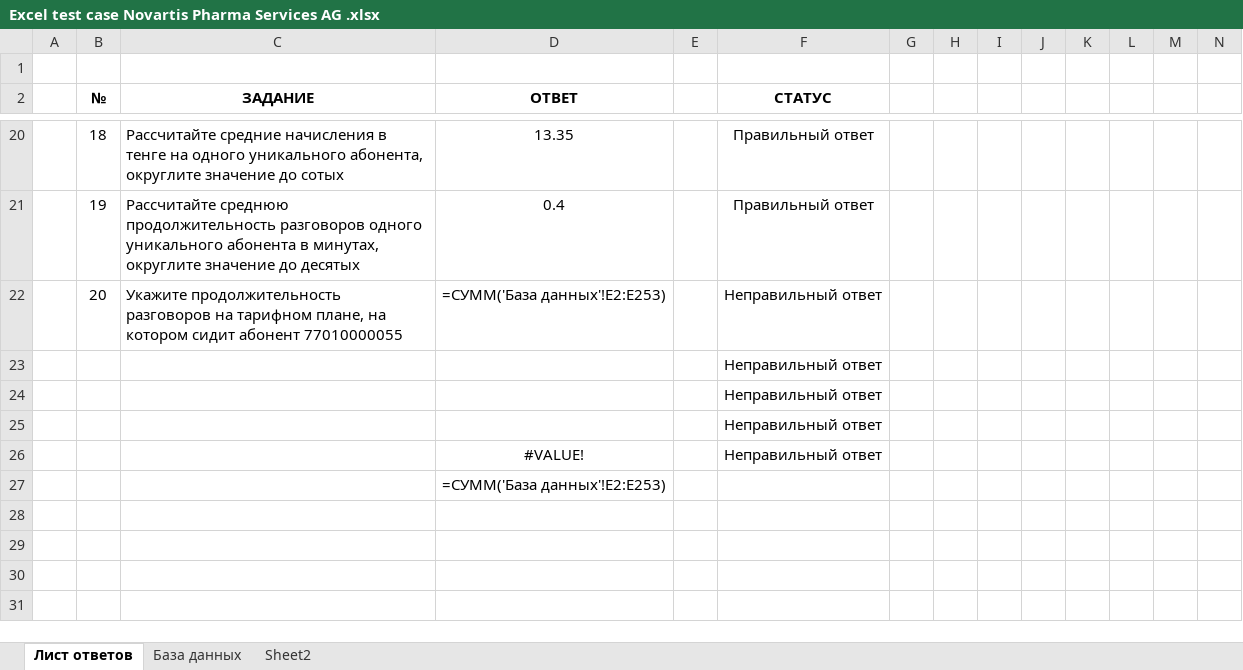
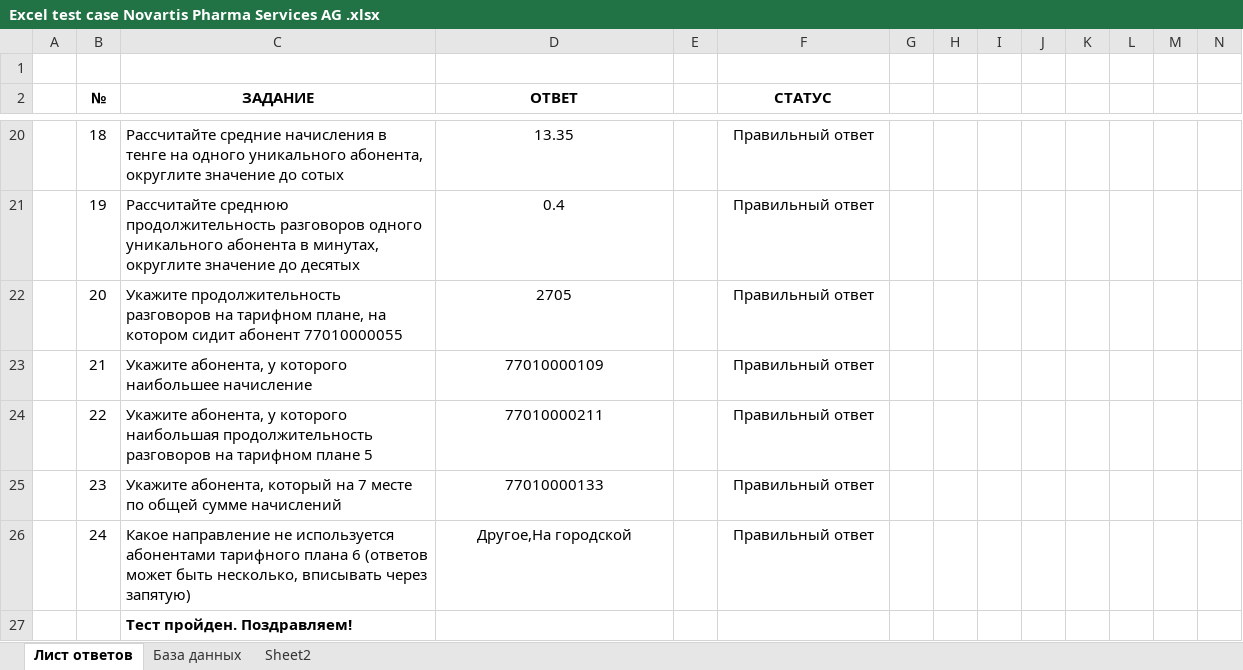
Before and after one commit to DzhuliaM/Excel_Final_Project, an Excel workbook: Excel test case Novartis Pharma Services AG .xlsx, sheet Лист ответов, drawn as a sheet; only a part is shown, gaps mark what is left out; values as stored, in another font and other column widths than the file's, no borders; conditional formats not drawn; removed rows and columns are numbered as before the commit, all else as after; the diff names each change by its address in the sheet, - before the commit and + after, or states it on an @@ line.

```diff
--- a/Excel test case Novartis Pharma Services AG .xlsx (sheet Лист ответов)
+++ b/Excel test case Novartis Pharma Services AG .xlsx (sheet Лист ответов)
-D22 (ОТВЕТ): =СУММ('База данных'!E2:E253)
+D22 (ОТВЕТ): 2705
-F22:F26 (СТАТУС): Неправильный ответ
+F22:F26 (СТАТУС): Правильный ответ
-B23 (№): (empty)
+B23 (№): 21
-C23 (ЗАДАНИЕ): (empty)
+C23 (ЗАДАНИЕ): Укажите абонента, у которого наибольшее начисление
-D23 (ОТВЕТ): (empty)
+D23 (ОТВЕТ): 77010000109
-B24 (№): (empty)
+B24 (№): 22
-C24 (ЗАДАНИЕ): (empty)
+C24 (ЗАДАНИЕ): Укажите абонента, у которого наибольшая продолжительность разговоров на тарифном плане 5
-D24 (ОТВЕТ): (empty)
+D24 (ОТВЕТ): 77010000211
-B25 (№): (empty)
+B25 (№): 23
-C25 (ЗАДАНИЕ): (empty)
+C25 (ЗАДАНИЕ): Укажите абонента, который на 7 месте по общей сумме начислений
-D25 (ОТВЕТ): (empty)
+D25 (ОТВЕТ): 77010000133
-B26 (№): (empty)
+B26 (№): 24
-C26 (ЗАДАНИЕ): (empty)
+C26 (ЗАДАНИЕ): Какое направление не используется абонентами тарифного плана 6 (ответов может быть несколько, вписывать через запятую)
-D26 (ОТВЕТ): #VALUE!
+D26 (ОТВЕТ): Другое,На городской
-row 27:  |  |  | =СУММ('База данных'!E2:E253)
+row 27:  |  | Тест пройден. Поздравляем!
```
Also changed, not shown: sheet База данных, sheet Sheet2.
